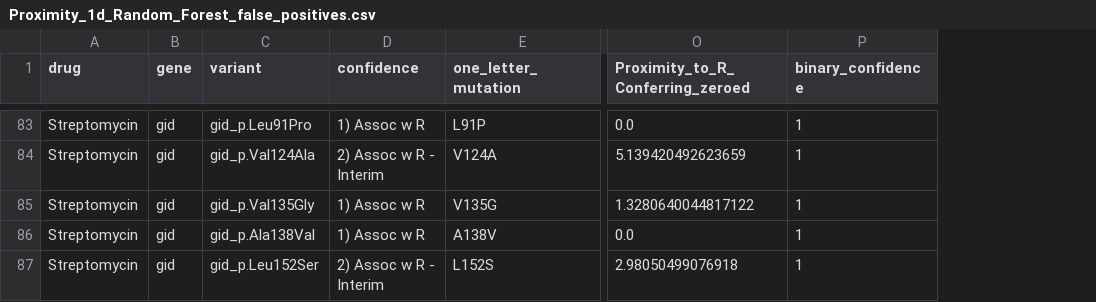
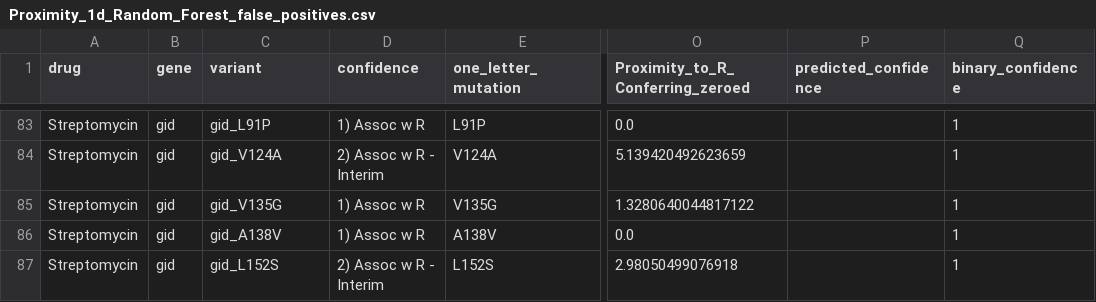
Before and after one commit to aggreen/MTB_Mut_Clust, a CSV file: data/results/false_positive_csv/Proximity_1d_Random_Forest_false_positives.csv, drawn as a sheet; only a part is shown, gaps mark what is left out; the diff covers the shown part only; the diff names each change by its address in the sheet, - before the commit and + after, or states it on an @@ line.

```diff
--- a/data/results/false_positive_csv/Proximity_1d_Random_Forest_false_positives.csv
+++ b/data/results/false_positive_csv/Proximity_1d_Random_Forest_false_positives.csv
+column P (predicted_confidence), empty
-C83 (variant): gid_p.Leu91Pro
+C83 (variant): gid_L91P
-C84 (variant): gid_p.Val124Ala
+C84 (variant): gid_V124A
-C85 (variant): gid_p.Val135Gly
+C85 (variant): gid_V135G
-C86 (variant): gid_p.Ala138Val
+C86 (variant): gid_A138V
-C87 (variant): gid_p.Leu152Ser
+C87 (variant): gid_L152S
```
Also changed, not shown: 87 edited cells elsewhere in this file, data/results/false_positive_csv/G-score_+_Proximity_1D_Random_Forest_false_positives.csv, data/results/false_positive_csv/G-score_+_Proximity_3D_Logistic_Regression_false_positives.csv, 28 other files.
